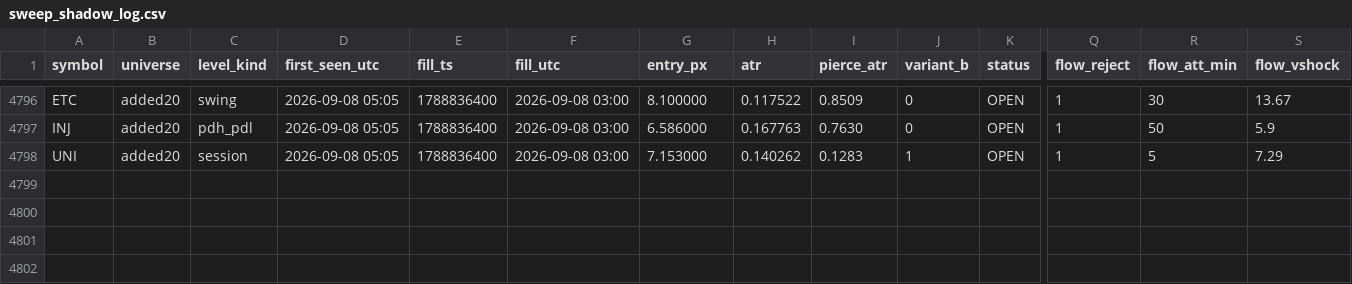
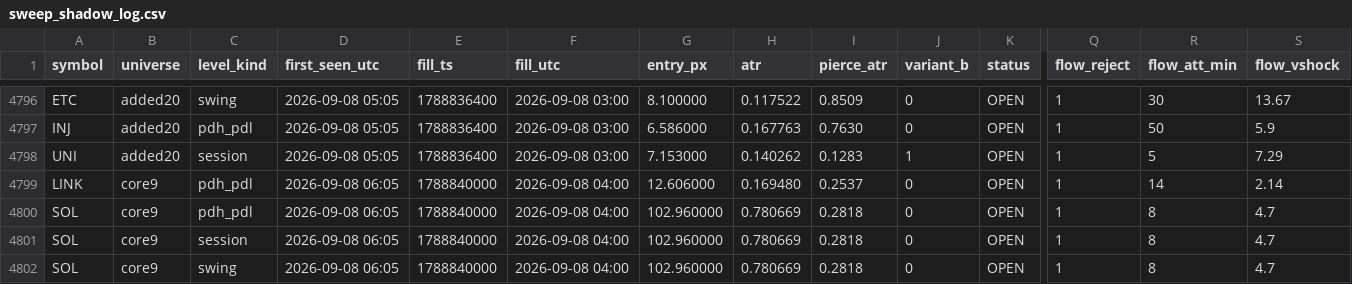
Before and after one commit to rfobelieve-crypto/rfobot, a CSV file: research/results/sweep_shadow_log.csv, drawn as a sheet; only a part is shown, gaps mark what is left out; rows hold the shown columns only; the diff names each change by its address in the sheet, - before the commit and + after, or states it on an @@ line.

```diff
--- a/research/results/sweep_shadow_log.csv
+++ b/research/results/sweep_shadow_log.csv
+row 4799: LINK | core9 | pdh_pdl | 2026-09-08 06:05 | 1788840000 | 2026-09-08 04:00 | 12.606000 | 0.169480 | 0.2537 | 0 | OPEN | 1 | 14 | 2.14
+row 4800: SOL | core9 | pdh_pdl | 2026-09-08 06:05 | 1788840000 | 2026-09-08 04:00 | 102.960000 | 0.780669 | 0.2818 | 0 | OPEN | 1 | 8 | 4.7
+row 4801: SOL | core9 | session | 2026-09-08 06:05 | 1788840000 | 2026-09-08 04:00 | 102.960000 | 0.780669 | 0.2818 | 0 | OPEN | 1 | 8 | 4.7
+row 4802: SOL | core9 | swing | 2026-09-08 06:05 | 1788840000 | 2026-09-08 04:00 | 102.960000 | 0.780669 | 0.2818 | 0 | OPEN | 1 | 8 | 4.7
```
Also changed, not shown: 13 other files.
